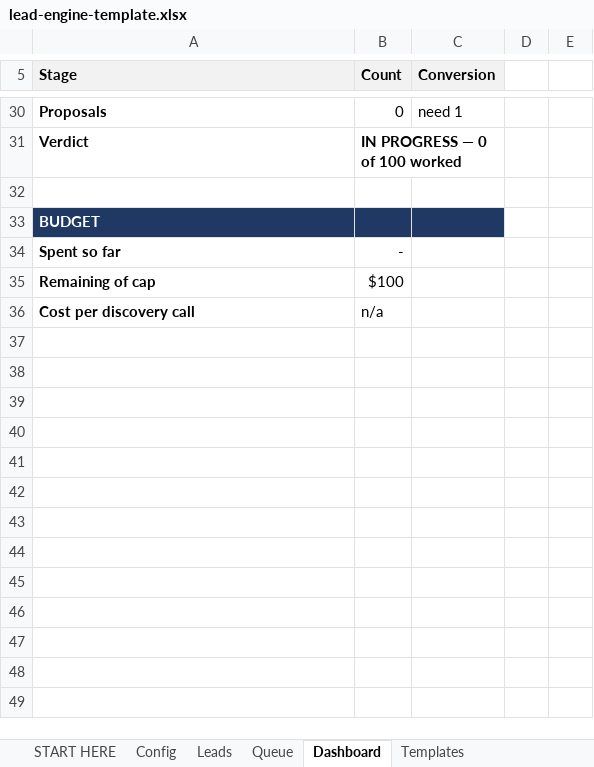
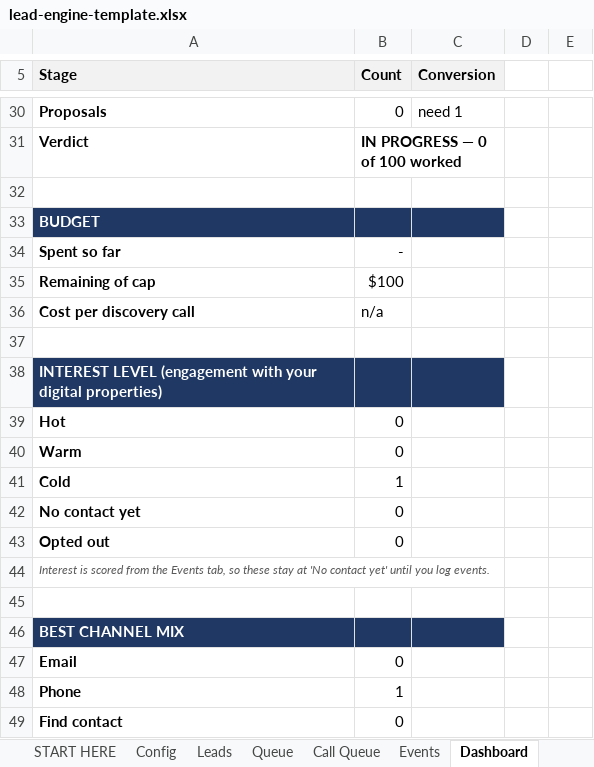
Before and after one commit to punjabitaz-ctrl/lead-engine, an Excel workbook: lead-engine-template.xlsx, sheet Dashboard, drawn as a sheet; only a part is shown, gaps mark what is left out; values as stored, in another font and other column widths than the file's, no borders; the diff names each change by its address in the sheet, - before the commit and + after, or states it on an @@ line.

```diff
--- a/lead-engine-template.xlsx (sheet Dashboard)
+++ b/lead-engine-template.xlsx (sheet Dashboard)
+sheet tab: Call Queue
+sheet tab: Events
+row 37: (empty)
+row 38: INTEREST LEVEL (engagement with your digital properties)
+row 39: Hot | 0
+row 40: Warm | 0
+row 41: Cold | 1
+row 42: No contact yet | 0
+row 43: Opted out | 0
+row 44: Interest is scored from the Events tab, so these stay at 'No contact yet' until you log events.
+row 45: (empty)
+row 46: BEST CHANNEL MIX
+row 47: Email | 0
+row 48: Phone | 1
+row 49: Find contact | 0
```
Also changed, not shown: sheet Config, sheet Leads, sheet Templates, sheet START HERE, formulas that keep their value, samples/sample_run_2026-10-08.xlsx, 16 other files.
